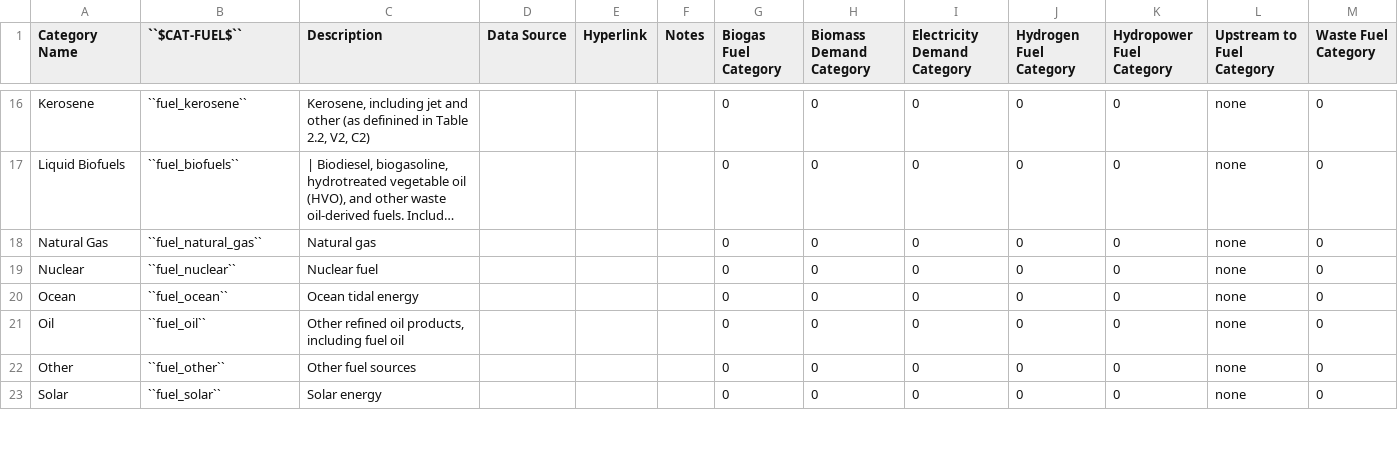
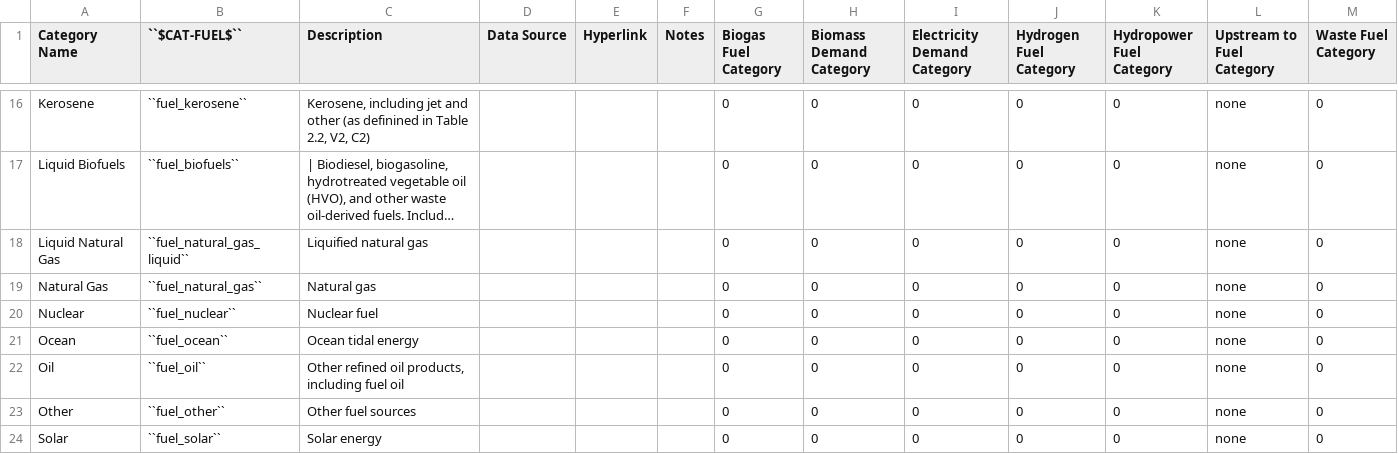
Before and after one commit to jcsyme/sisepuede, a CSV file: sisepuede/attributes/attribute_cat_fuel.csv, drawn as a sheet; only a part is shown, gaps mark what is left out; long unchanged cells end in …; the diff names each change by its address in the sheet, - before the commit and + after, or states it on an @@ line.

```diff
--- a/sisepuede/attributes/attribute_cat_fuel.csv
+++ b/sisepuede/attributes/attribute_cat_fuel.csv
+row 18: Liquid Natural Gas | ``fuel_natural_gas_liquid`` | Liquified natural gas |  |  |  | 0 | 0 | 0 | 0 | 0 | none | 0
```
Also changed, not shown: sisepuede/attributes/attribute_cat_technology.csv, sisepuede/attributes/variable_definitions_en_enfu.csv, 1 other file.
